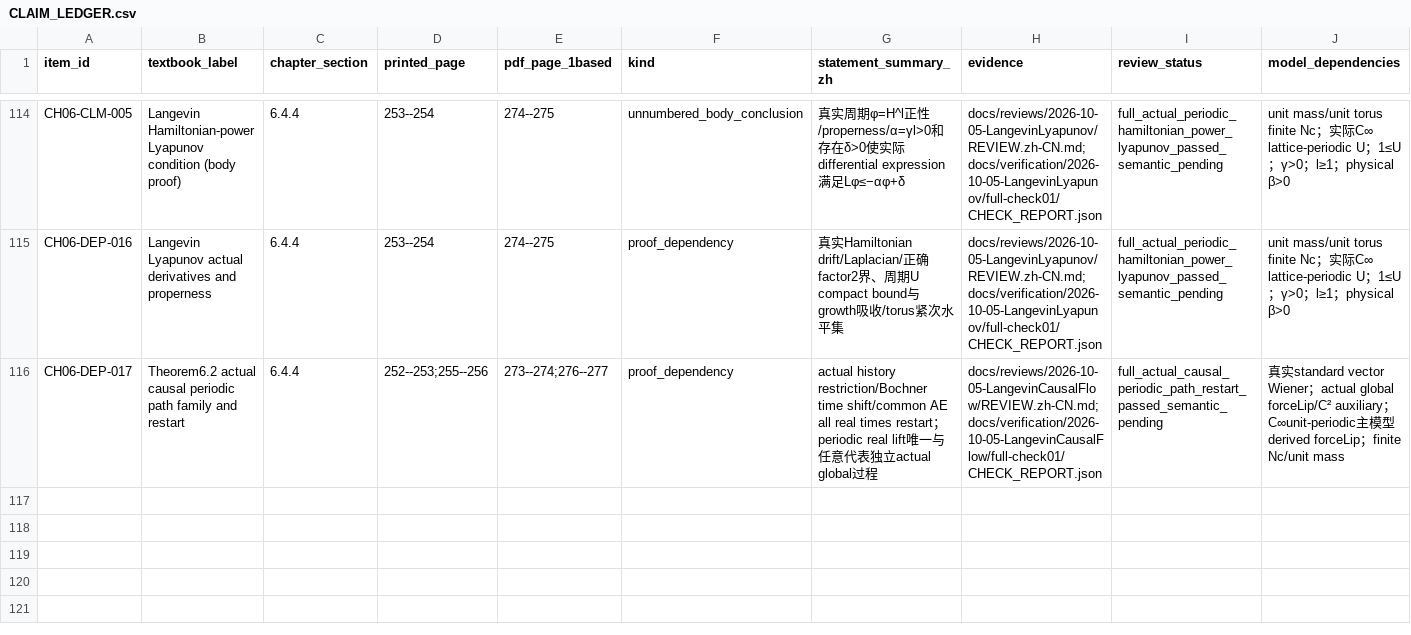
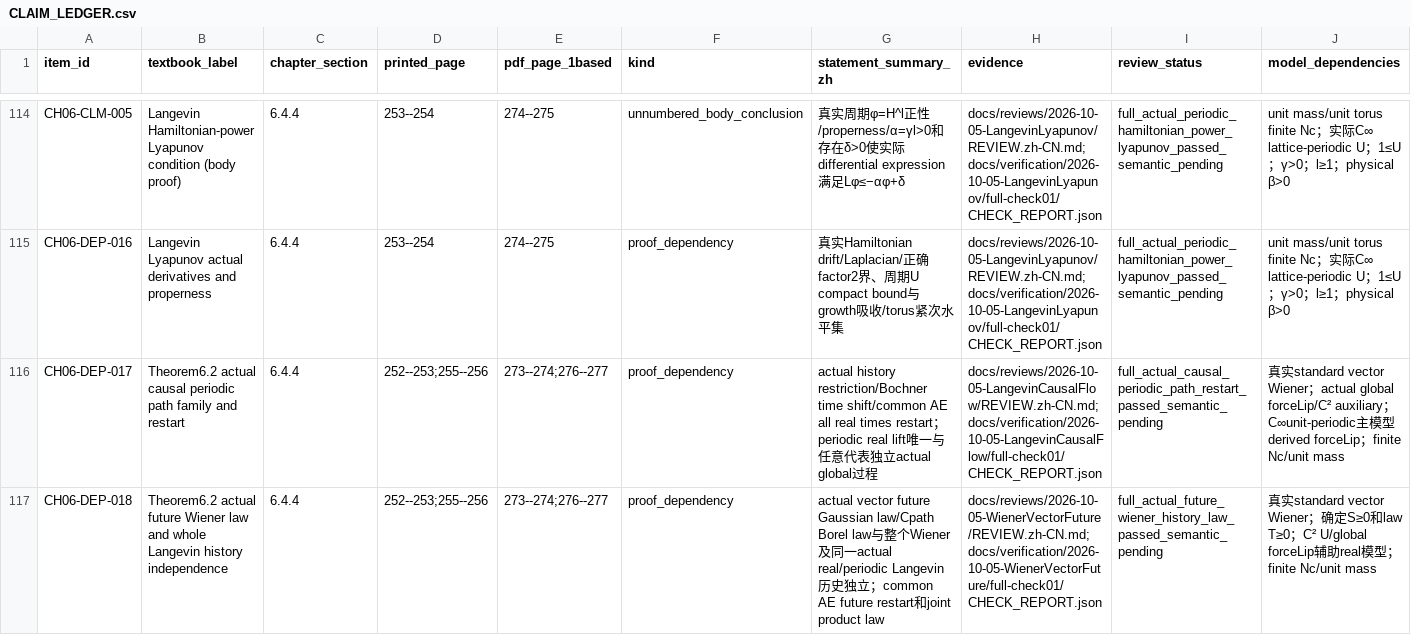
Before and after one commit to zhuanxv-G/MolecularDynamicsFormalization, a CSV file: docs/audits/2026-10-01-initial/CLAIM_LEDGER.csv, drawn as a sheet; only a part is shown, gaps mark what is left out; rows hold the shown columns only; the diff names each change by its address in the sheet, - before the commit and + after, or states it on an @@ line.

Commit message:
Prove actual future Wiener laws and Langevin history independence

```diff
--- a/docs/audits/2026-10-01-initial/CLAIM_LEDGER.csv
+++ b/docs/audits/2026-10-01-initial/CLAIM_LEDGER.csv
+row 117: CH06-DEP-018 | Theorem6.2 actual future Wiener law and whole Langevin history independence | 6.4.4 | 252--253;255--256 | 273--274;276--277 | proof_dependency | actual vector future Gaussian law/Cpath Borel law与整个Wiener及同一actual real/periodic Langevin历史独立；common AE future restart和joint product law | docs/reviews/2026-10-05-WienerVectorFuture/REVIEW.zh-CN.md;docs/verification/2026-10-05-WienerVectorFuture/full-check01/CHECK_REPORT.json | full_actual_future_wiener_history_law_passed_semantic_pending | 真实standard vector Wiener；确定S≥0和law T≥0；C² U/global forceLip辅助real模型；finite Nc/unit mass
```
Also changed, not shown: docs/NOTATION_INVENTORY.csv, 11 other files.
